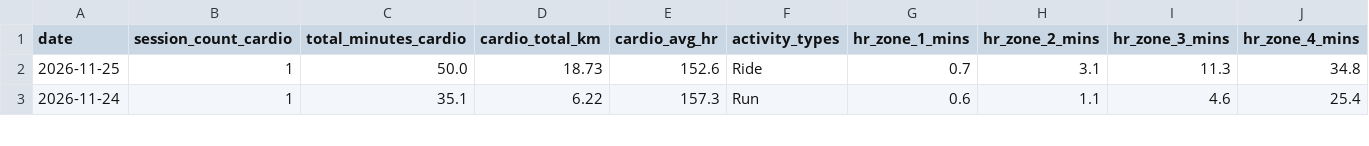
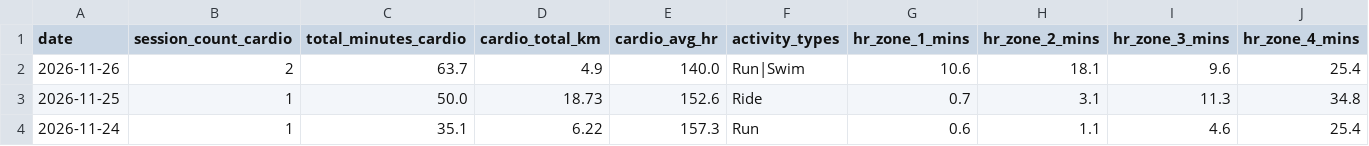
Before and after one commit to mandrew723/training-data, a CSV file: summary.csv, drawn as a sheet; only a part is shown; rows hold the shown columns only; the diff names each change by its address in the sheet, - before the commit and + after, or states it on an @@ line.

```diff
--- a/summary.csv
+++ b/summary.csv
+row 2: 2026-11-26 | 2 | 63.7 | 4.9 | 140.0 | Run|Swim | 10.6 | 18.1 | 9.6 | 25.4
```
